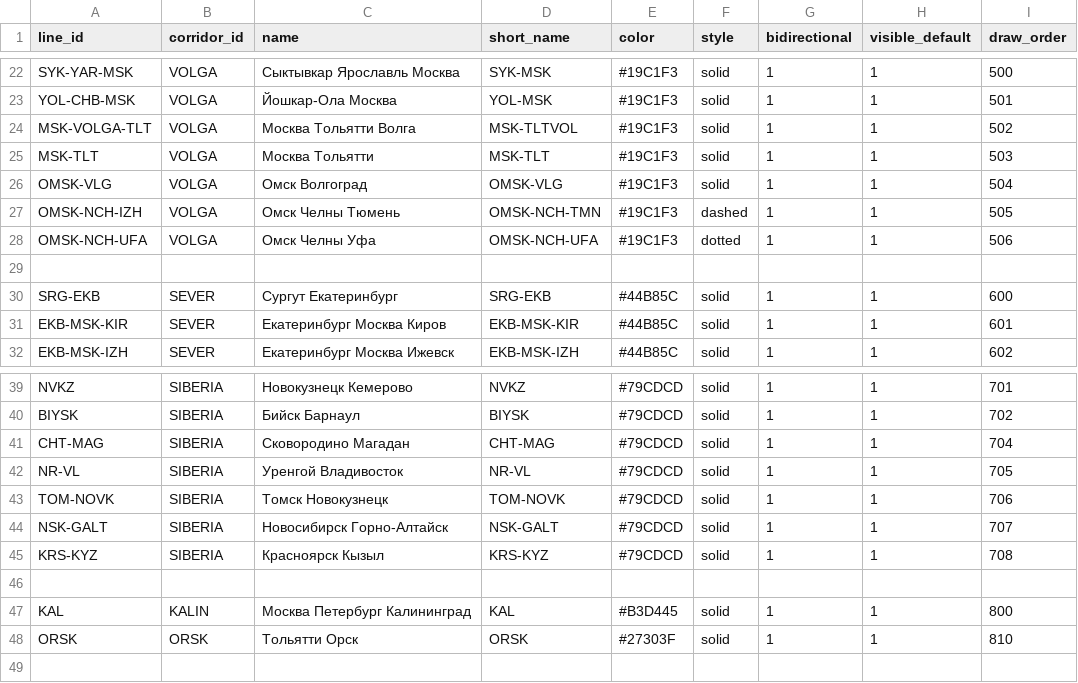
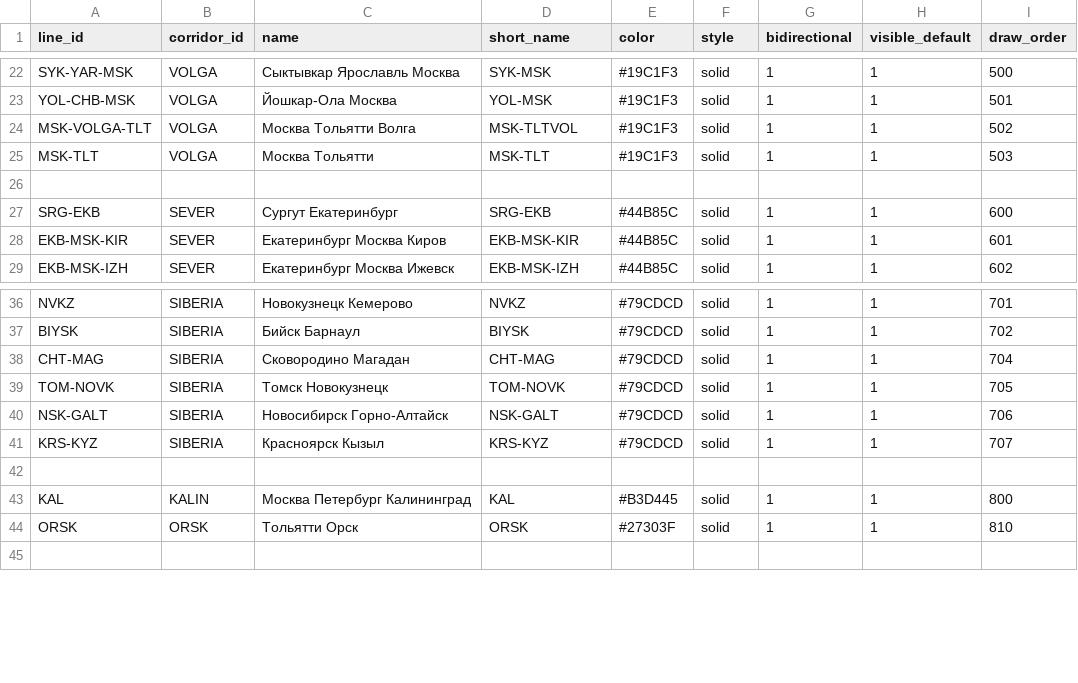
Before and after one commit to hhwwwww1414/Drive-Metro, a CSV file: public/data/lines.csv, drawn as a sheet; only a part is shown, gaps mark what is left out.

```diff
--- a/public/data/lines.csv
+++ b/public/data/lines.csv
@@ -25,5 +25,2 @@ MSK-VOLGA-TLT,VOLGA,Москва Тольятти Волга,MSK-TLTVOL,#19C1F3,
 MSK-TLT,VOLGA,Москва Тольятти,MSK-TLT,#19C1F3,solid,1,1,503
-OMSK-VLG,VOLGA,Омск Волгоград,OMSK-VLG,#19C1F3,solid,1,1,504
-OMSK-NCH-IZH,VOLGA,Омск Челны Тюмень,OMSK-NCH-TMN,#19C1F3,dashed,1,1,505
-OMSK-NCH-UFA,VOLGA,Омск Челны Уфа,OMSK-NCH-UFA,#19C1F3,dotted,1,1,506
 
@@ -41,6 +38,5 @@ BIYSK,SIBERIA,Бийск Барнаул,BIYSK,#79CDCD,solid,1,1,702
 CHT-MAG,SIBERIA,Сковородино Магадан,CHT-MAG,#79CDCD,solid,1,1,704
-NR-VL,SIBERIA,Уренгой Владивосток,NR-VL,#79CDCD,solid,1,1,705
-TOM-NOVK,SIBERIA,Томск Новокузнецк,TOM-NOVK,#79CDCD,solid,1,1,706
-NSK-GALT,SIBERIA,Новосибирск Горно-Алтайск,NSK-GALT,#79CDCD,solid,1,1,707
-KRS-KYZ,SIBERIA,Красноярск Кызыл,KRS-KYZ,#79CDCD,solid,1,1,708
+TOM-NOVK,SIBERIA,Томск Новокузнецк,TOM-NOVK,#79CDCD,solid,1,1,705
+NSK-GALT,SIBERIA,Новосибирск Горно-Алтайск,NSK-GALT,#79CDCD,solid,1,1,706
+KRS-KYZ,SIBERIA,Красноярск Кызыл,KRS-KYZ,#79CDCD,solid,1,1,707
 
```
Also changed, not shown: public/data/line_paths.csv.
